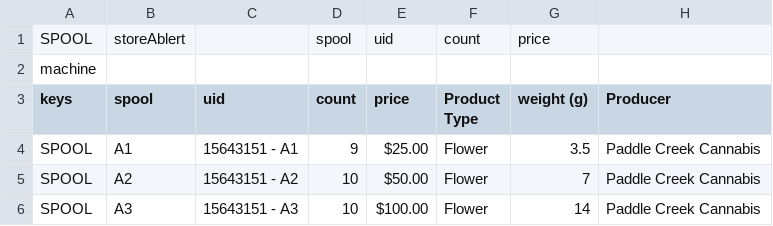
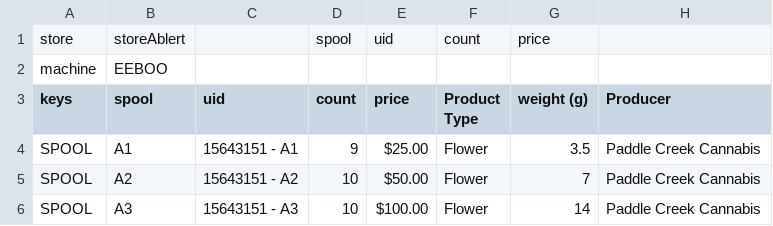
Before and after one commit to mulefish/dispense_version4, a CSV file: csv_data/products.csv, drawn as a sheet; only a part is shown; the diff names each change by its address in the sheet, - before the commit and + after, or states it on an @@ line.

```diff
--- a/csv_data/products.csv
+++ b/csv_data/products.csv
-A1 (keys): SPOOL
+A1 (keys): store
-B2 (spool): (empty)
+B2 (spool): EEBOO
```
Also changed, not shown: csv_data/products3.csv.
